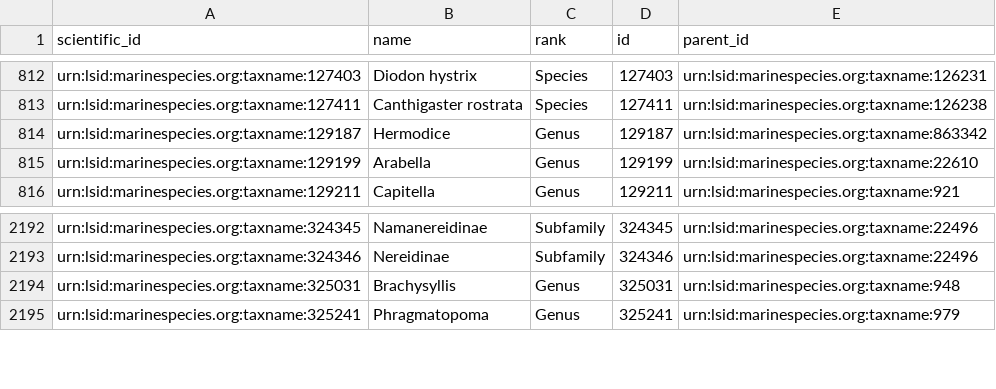
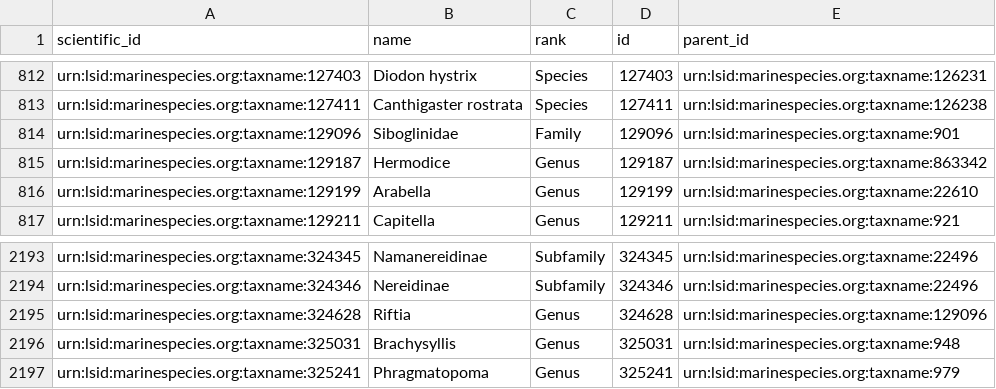
Before and after one commit to Smithsonian/marinegeo-metadata, a CSV file: taxonomy-and-functional-groups/taxonomic-lookup/marinegeo_taxonomic_lookup.csv, drawn as a sheet; only a part is shown, gaps mark what is left out; the diff names each change by its address in the sheet, - before the commit and + after, or states it on an @@ line.

```diff
--- a/taxonomy-and-functional-groups/taxonomic-lookup/marinegeo_taxonomic_lookup.csv
+++ b/taxonomy-and-functional-groups/taxonomic-lookup/marinegeo_taxonomic_lookup.csv
+row 814: urn:lsid:marinespecies.org:taxname:129096 | Siboglinidae | Family | 129096 | urn:lsid:marinespecies.org:taxname:901
+row 2195: urn:lsid:marinespecies.org:taxname:324628 | Riftia | Genus | 324628 | urn:lsid:marinespecies.org:taxname:129096
```
Also changed, not shown: taxonomy-and-functional-groups/observation-lookup/marinegeo_observation_ids.csv.
